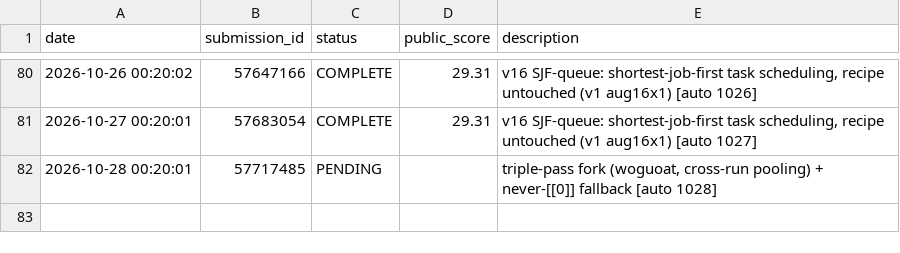
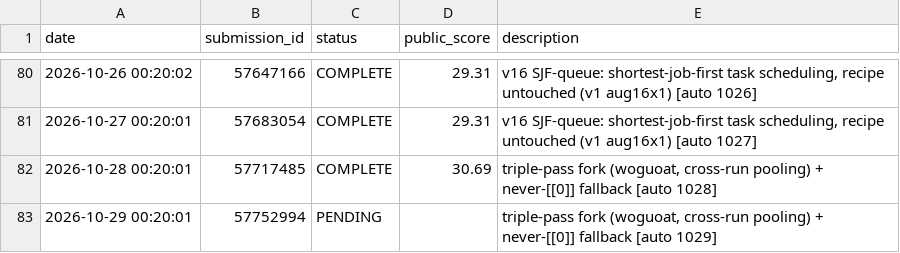
Before and after one commit to pyaroslav/arc-agi-2, a CSV file: docs/lb_draws.csv, drawn as a sheet; only a part is shown, gaps mark what is left out.

```diff
--- a/docs/lb_draws.csv
+++ b/docs/lb_draws.csv
@@ -81,2 +81,3 @@ date,submission_id,status,public_score,description
 2026-10-27 00:20:01,57683054,COMPLETE,29.31,"v16 SJF-queue: shortest-job-first task scheduling, recipe untouched (v1 aug16x1) [auto 1027]"
-2026-10-28 00:20:01,57717485,PENDING,,"triple-pass fork (woguoat, cross-run pooling) + never-[[0]] fallback [auto 1028]"
+2026-10-28 00:20:01,57717485,COMPLETE,30.69,"triple-pass fork (woguoat, cross-run pooling) + never-[[0]] fallback [auto 1028]"
+2026-10-29 00:20:01,57752994,PENDING,,"triple-pass fork (woguoat, cross-run pooling) + never-[[0]] fallback [auto 1029]"
```
